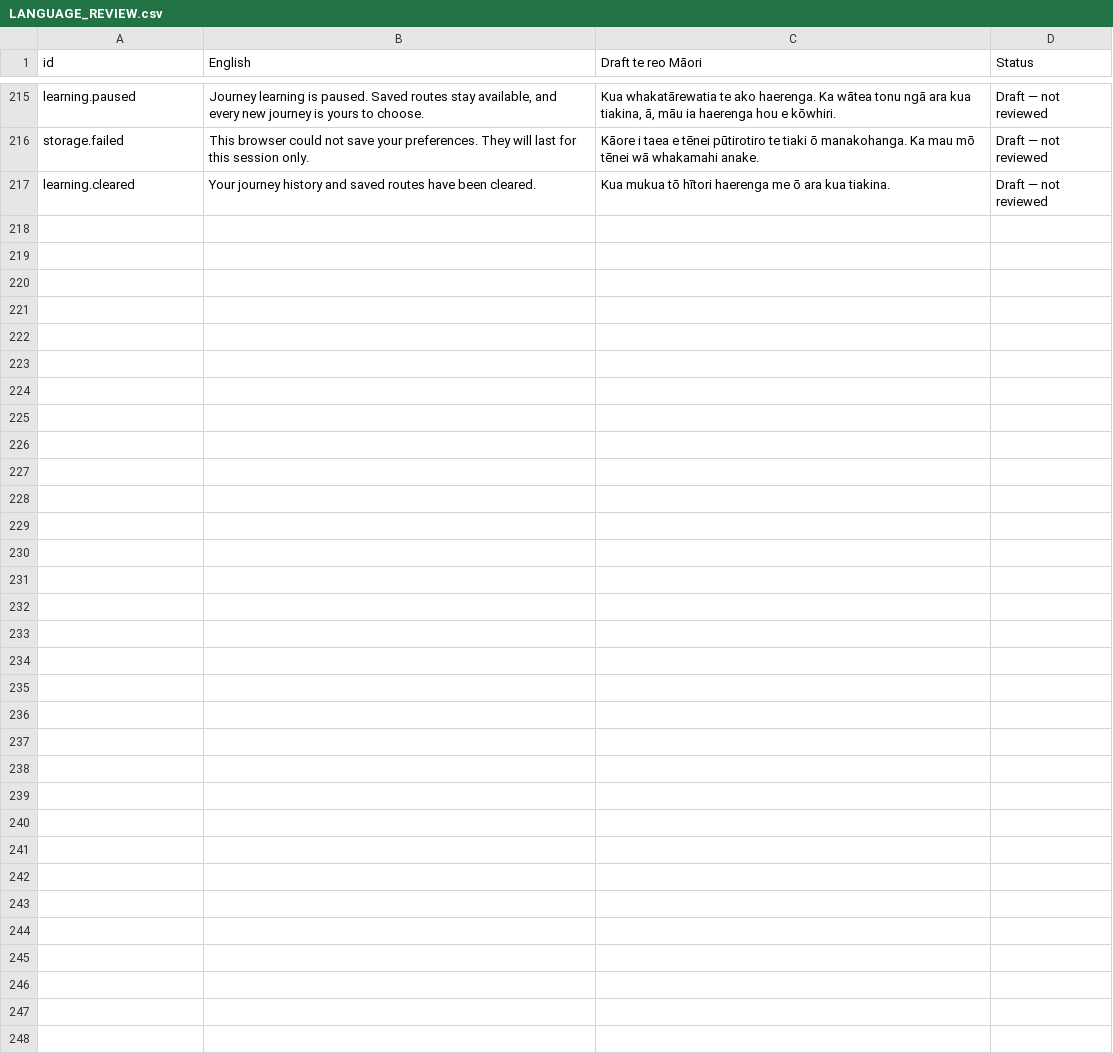
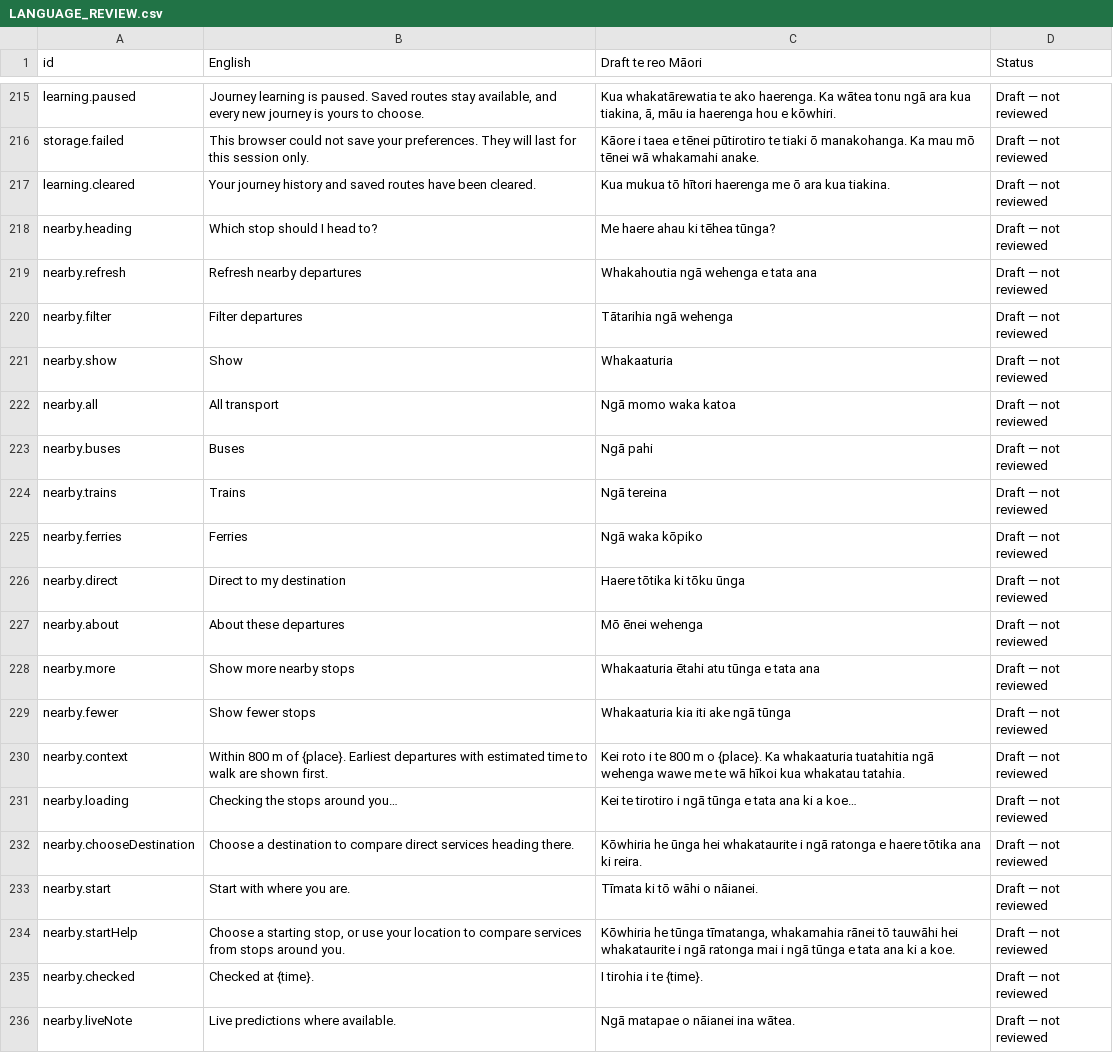
Before and after one commit to reality2-ai/along, a CSV file: docs/LANGUAGE_REVIEW.csv, drawn as a sheet; only a part is shown, gaps mark what is left out; the diff covers the shown part only.

Commit message:
Translate contextual nearby departure comparisons and freshness labels

```diff
--- a/docs/LANGUAGE_REVIEW.csv
+++ b/docs/LANGUAGE_REVIEW.csv
@@ -217 +217,20 @@
 "learning.cleared","Your journey history and saved routes have been cleared.","Kua mukua tō hītori haerenga me ō ara kua tiakina.","Draft — not reviewed"
+"nearby.heading","Which stop should I head to?","Me haere ahau ki tēhea tūnga?","Draft — not reviewed"
+"nearby.refresh","Refresh nearby departures","Whakahoutia ngā wehenga e tata ana","Draft — not reviewed"
+"nearby.filter","Filter departures","Tātarihia ngā wehenga","Draft — not reviewed"
+"nearby.show","Show","Whakaaturia","Draft — not reviewed"
+"nearby.all","All transport","Ngā momo waka katoa","Draft — not reviewed"
+"nearby.buses","Buses","Ngā pahi","Draft — not reviewed"
+"nearby.trains","Trains","Ngā tereina","Draft — not reviewed"
+"nearby.ferries","Ferries","Ngā waka kōpiko","Draft — not reviewed"
+"nearby.direct","Direct to my destination","Haere tōtika ki tōku ūnga","Draft — not reviewed"
+"nearby.about","About these departures","Mō ēnei wehenga","Draft — not reviewed"
+"nearby.more","Show more nearby stops","Whakaaturia ētahi atu tūnga e tata ana","Draft — not reviewed"
+"nearby.fewer","Show fewer stops","Whakaaturia kia iti ake ngā tūnga","Draft — not reviewed"
+"nearby.context","Within 800 m of {place}. Earliest departures with estimated time to walk are shown first.","Kei roto i te 800 m o {place}. Ka whakaaturia tuatahitia ngā wehenga wawe me te wā hīkoi kua whakatau tatahia.","Draft — not reviewed"
+"nearby.loading","Checking the stops around you…","Kei te tirotiro i ngā tūnga e tata ana ki a koe…","Draft — not reviewed"
+"nearby.chooseDestination","Choose a destination to compare direct services heading there.","Kōwhiria he ūnga hei whakataurite i ngā ratonga e haere tōtika ana ki reira.","Draft — not reviewed"
+"nearby.start","Start with where you are.","Tīmata ki tō wāhi o nāianei.","Draft — not reviewed"
+"nearby.startHelp","Choose a starting stop, or use your location to compare services from stops around you.","Kōwhiria he tūnga tīmatanga, whakamahia rānei tō tauwāhi hei whakataurite i ngā ratonga mai i ngā tūnga e tata ana ki a koe.","Draft — not reviewed"
+"nearby.checked","Checked at {time}.","I tirohia i te {time}.","Draft — not reviewed"
+"nearby.liveNote","Live predictions where available.","Ngā matapae o nāianei ina wātea.","Draft — not reviewed"
```
Also changed, not shown: 17 added rows elsewhere in this file, 6 other files.
